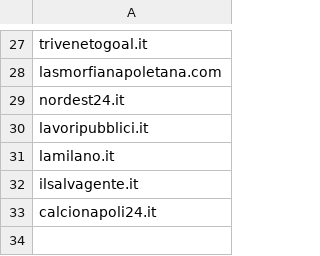
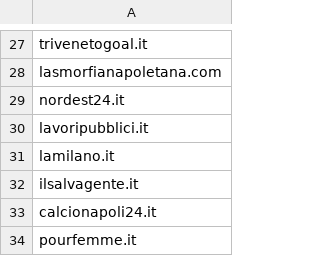
Before and after one commit to yonathandoss2017/Vid, a CSV file: admin/lkqdimport/cpm_blacklist/ItalyWL.csv, drawn as a sheet; only a part is shown, gaps mark what is left out; the diff names each change by its address in the sheet, - before the commit and + after, or states it on an @@ line.

```diff
--- a/admin/lkqdimport/cpm_blacklist/ItalyWL.csv
+++ b/admin/lkqdimport/cpm_blacklist/ItalyWL.csv
+row 34: pourfemme.it
```
Also changed, not shown: 20 other files.
